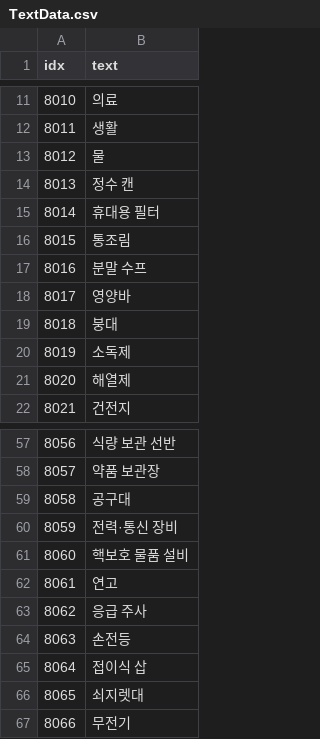
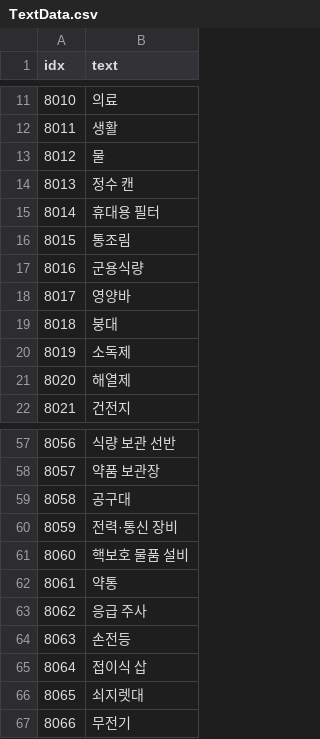
Before and after one commit to AripyKSU/Cashier, a CSV file: Assets/Datas/TextData.csv, drawn as a sheet; only a part is shown, gaps mark what is left out.

```diff
--- a/Assets/Datas/TextData.csv
+++ b/Assets/Datas/TextData.csv
@@ -16,3 +16,3 @@ idx,text
 8015,통조림
-8016,분말 수프
+8016,군용식량
 8017,영양바
@@ -61,3 +61,3 @@ idx,text
 8060,핵보호 물품 설비
-8061,연고
+8061,약통
 8062,응급 주사
```
Also changed, not shown: Assets/Datas/Customer/ProductData.csv, Assets/Datas/ResourceData.csv, 46 other files.
